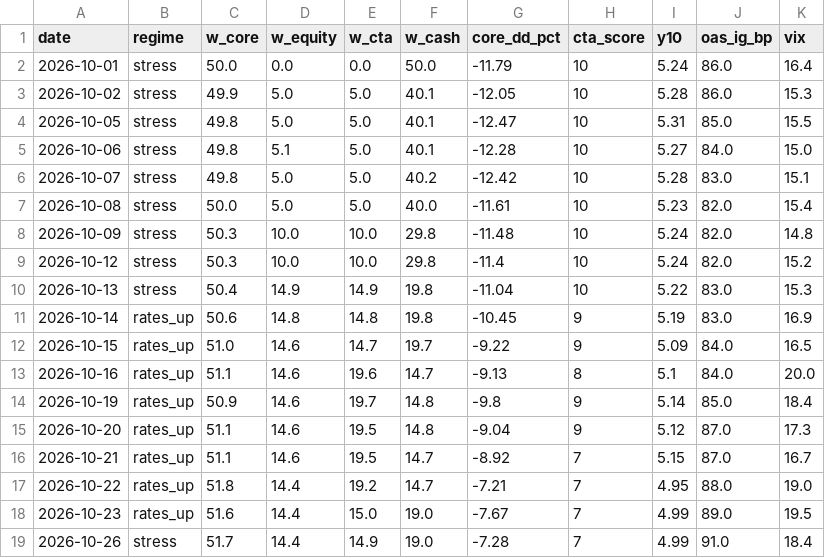
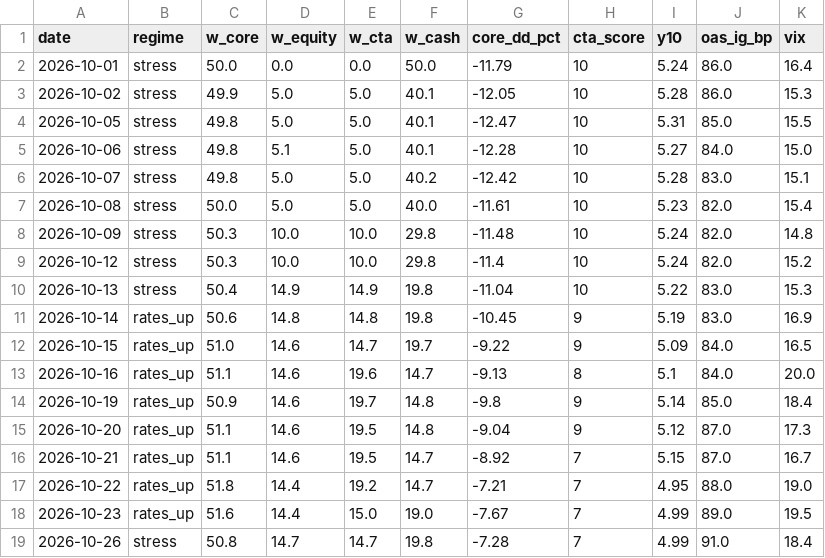
Before and after one commit to Lorun/market-signals, a CSV file: data/history.csv, drawn as a sheet.

```diff
--- a/data/history.csv
+++ b/data/history.csv
@@ -18,2 +18,2 @@ date,regime,w_core,w_equity,w_cta,w_cash,core_dd_pct,cta_score,y10,oas_ig_bp,vix
 2026-10-23,rates_up,51.6,14.4,15.0,19.0,-7.67,7,4.99,89.0,19.5
-2026-10-26,stress,51.7,14.4,14.9,19.0,-7.28,7,4.99,91.0,18.4
+2026-10-26,stress,50.8,14.7,14.7,19.8,-7.28,7,4.99,91.0,18.4
```
Also changed, not shown: 1 other file.
